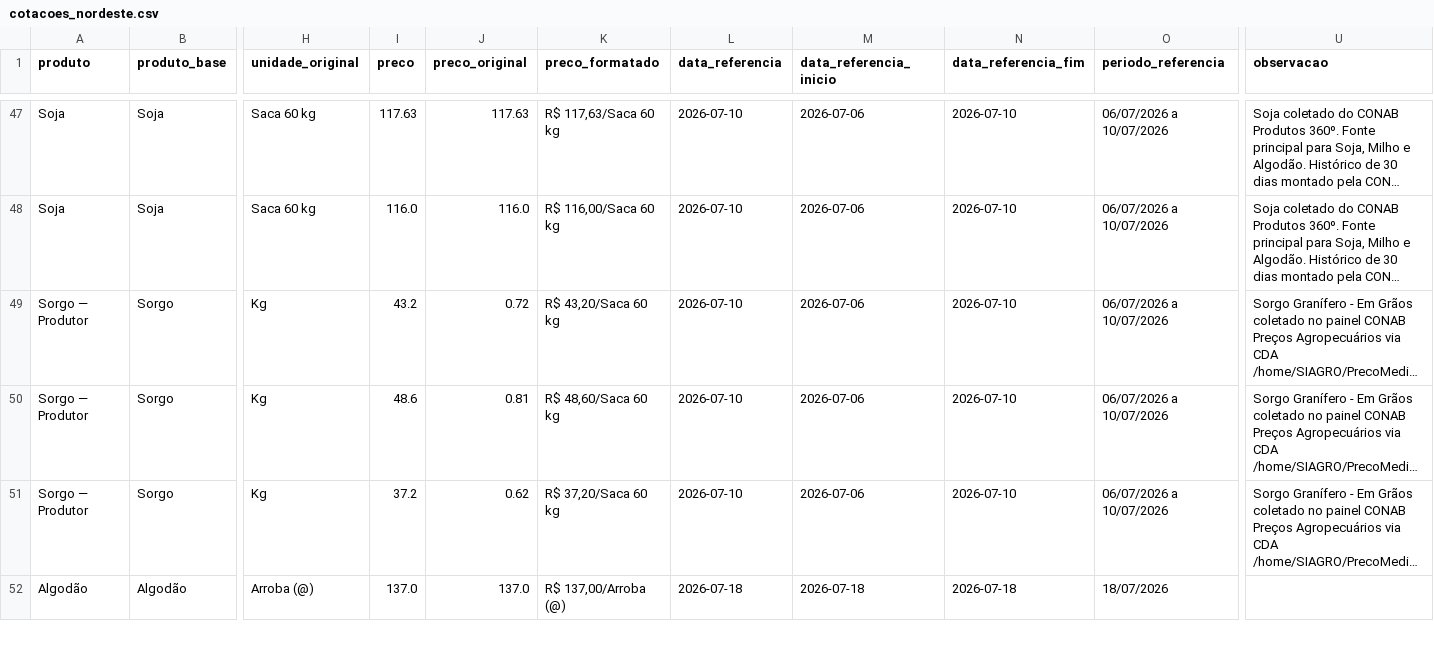
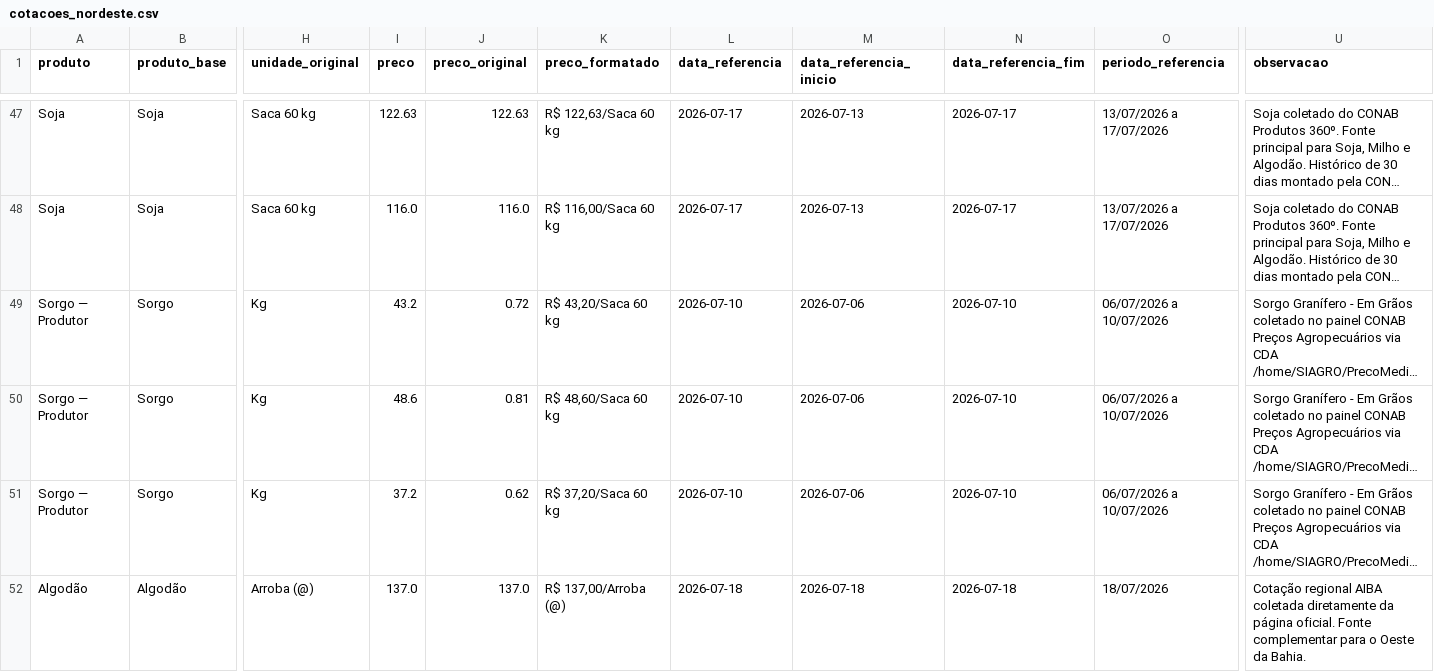
Before and after one commit to idocandido-dotcom/cotacoes, a CSV file: cotacoes/public/cotacoes_nordeste.csv, drawn as a sheet; only a part is shown, gaps mark what is left out; long unchanged cells end in …; the diff covers the shown part only; the diff names each change by its address in the sheet, - before the commit and + after, or states it on an @@ line.

```diff
--- a/cotacoes/public/cotacoes_nordeste.csv
+++ b/cotacoes/public/cotacoes_nordeste.csv
-I47 (preco): 117.63
+I47 (preco): 122.63
-J47 (preco_original): 117.63
+J47 (preco_original): 122.63
-K47 (preco_formatado): R$ 117,63/Saca 60 kg
+K47 (preco_formatado): R$ 122,63/Saca 60 kg
-L47:L48 (data_referencia): 2026-07-10
+L47:L48 (data_referencia): 2026-07-17
-M47:M48 (data_referencia_inicio): 2026-07-06
+M47:M48 (data_referencia_inicio): 2026-07-13
-N47:N48 (data_referencia_fim): 2026-07-10
+N47:N48 (data_referencia_fim): 2026-07-17
-O47:O48 (periodo_referencia): 06/07/2026 a 10/07/2026
+O47:O48 (periodo_referencia): 13/07/2026 a 17/07/2026
-U52 (observacao): (empty)
+U52 (observacao): Cotação regional AIBA coletada diretamente da página oficial. Fonte complementar para o Oeste da Bahia.
```
Also changed, not shown: 94 edited cells elsewhere in this file, 5 other files.
